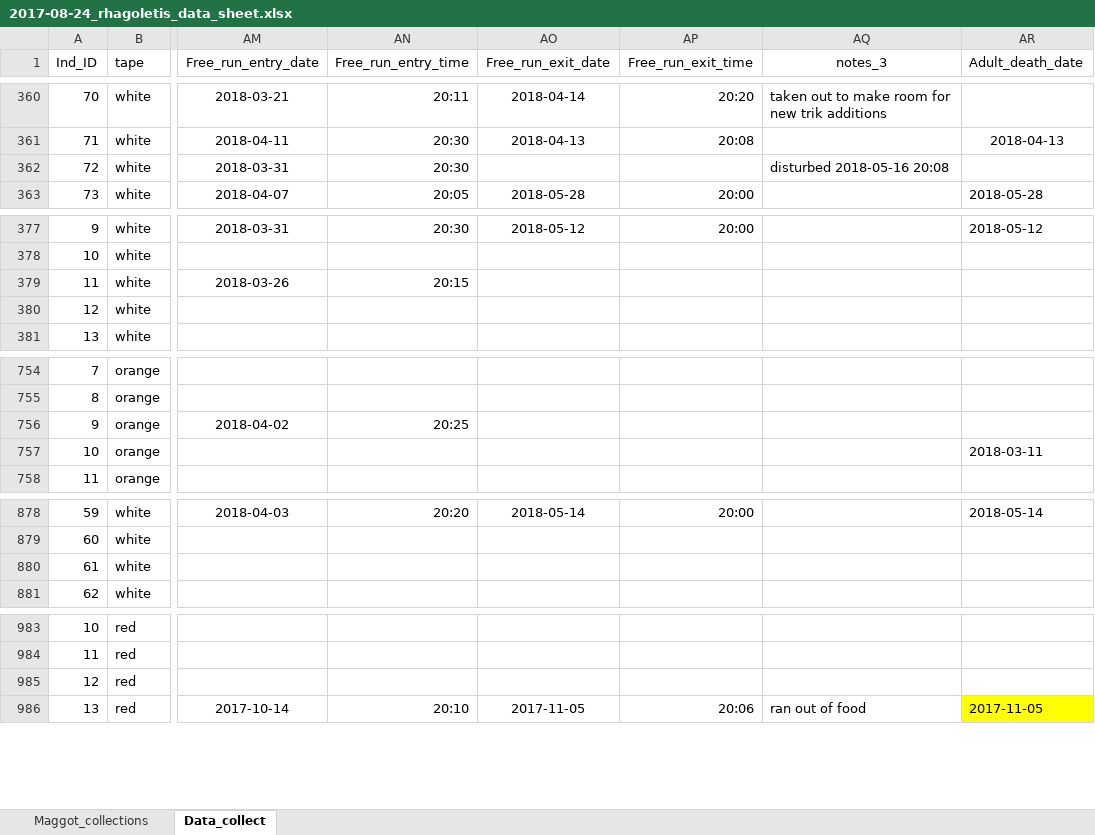
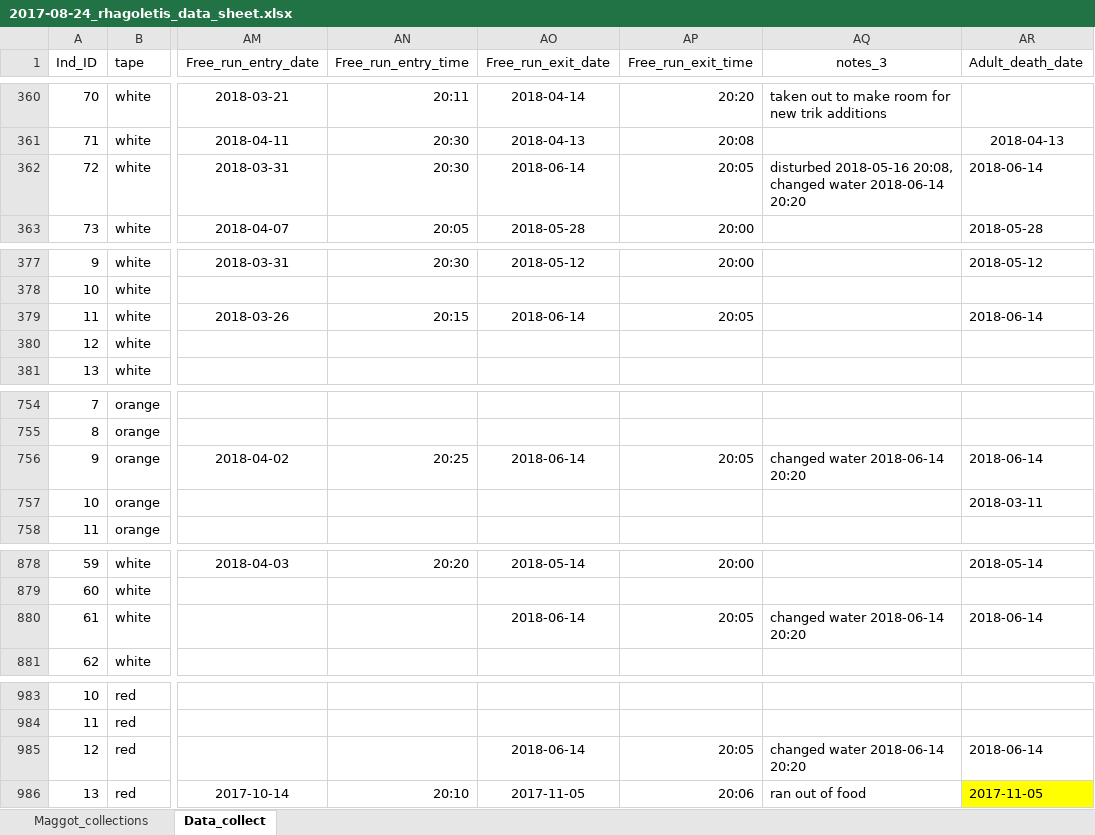
Before and after one commit to adnguyen/Circadian_rhythm_runs_seasonal_timing, an Excel workbook: Data/2017-08-24_rhagoletis_data_sheet.xlsx, sheet Data_collect, drawn as a sheet; only a part is shown, gaps mark what is left out; values as stored, in another font and other column widths than the file's, no borders; the diff covers the shown part only; the diff names each change by its address in the sheet, - before the commit and + after, or states it on an @@ line.

Commit message:
2018-06-14 free run update

```diff
--- a/Data/2017-08-24_rhagoletis_data_sheet.xlsx (sheet Data_collect)
+++ b/Data/2017-08-24_rhagoletis_data_sheet.xlsx (sheet Data_collect)
-AO362 (Free_run_exit_date): (empty)
+AO362 (Free_run_exit_date): 2018-06-14
-AP362 (Free_run_exit_time): (empty)
+AP362 (Free_run_exit_time): 20:05
-AQ362 (notes_3): disturbed 2018-05-16 20:08
+AQ362 (notes_3): disturbed 2018-05-16 20:08, changed water 2018-06-14 20:20
-AR362 (Adult_death_date): (empty)
+AR362 (Adult_death_date): 2018-06-14
-AO379 (Free_run_exit_date): (empty)
+AO379 (Free_run_exit_date): 2018-06-14
-AP379 (Free_run_exit_time): (empty)
+AP379 (Free_run_exit_time): 20:05
-AR379 (Adult_death_date): (empty)
+AR379 (Adult_death_date): 2018-06-14
-AO756 (Free_run_exit_date): (empty)
+AO756 (Free_run_exit_date): 2018-06-14
-AP756 (Free_run_exit_time): (empty)
+AP756 (Free_run_exit_time): 20:05
-AQ756 (notes_3): (empty)
+AQ756 (notes_3): changed water 2018-06-14 20:20
-AR756 (Adult_death_date): (empty)
+AR756 (Adult_death_date): 2018-06-14
-AO880 (Free_run_exit_date): (empty)
+AO880 (Free_run_exit_date): 2018-06-14
-AP880 (Free_run_exit_time): (empty)
+AP880 (Free_run_exit_time): 20:05
-AQ880 (notes_3): (empty)
+AQ880 (notes_3): changed water 2018-06-14 20:20
-AR880 (Adult_death_date): (empty)
+AR880 (Adult_death_date): 2018-06-14
-AO985 (Free_run_exit_date): (empty)
+AO985 (Free_run_exit_date): 2018-06-14
-AP985 (Free_run_exit_time): (empty)
+AP985 (Free_run_exit_time): 20:05
-AQ985 (notes_3): (empty)
+AQ985 (notes_3): changed water 2018-06-14 20:20
-AR985 (Adult_death_date): (empty)
+AR985 (Adult_death_date): 2018-06-14
```
Also changed, not shown: 1 edited cell elsewhere in this sheet, Data/Storage/2018_storage_minus80_information.xlsx.
